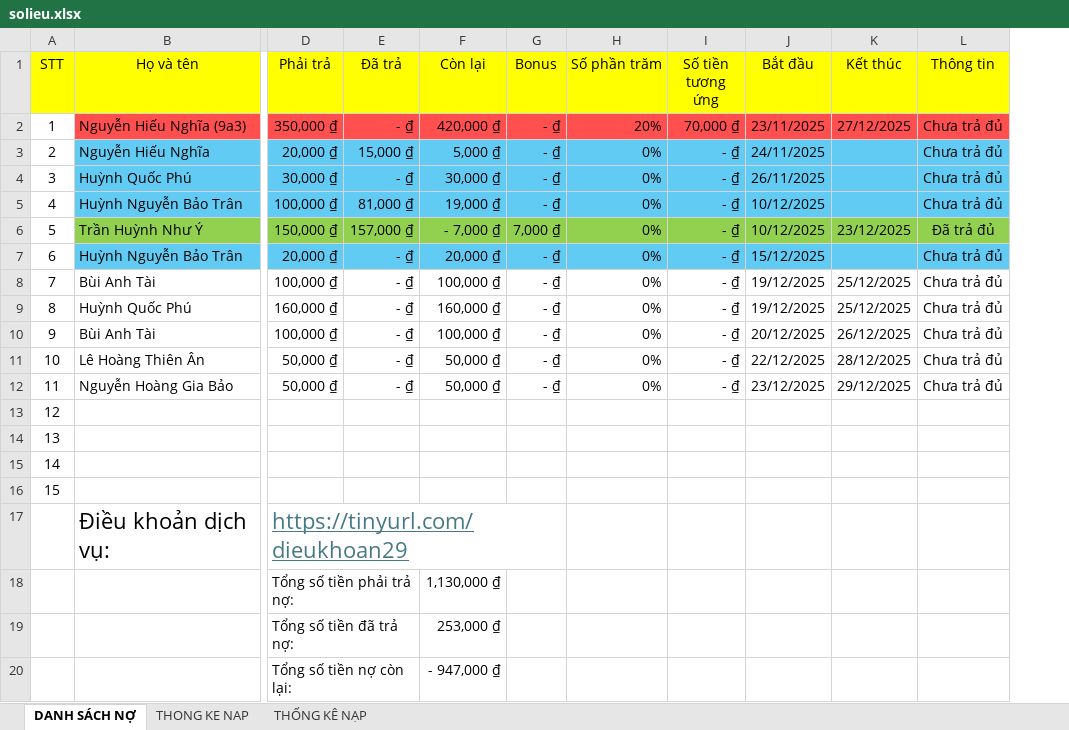
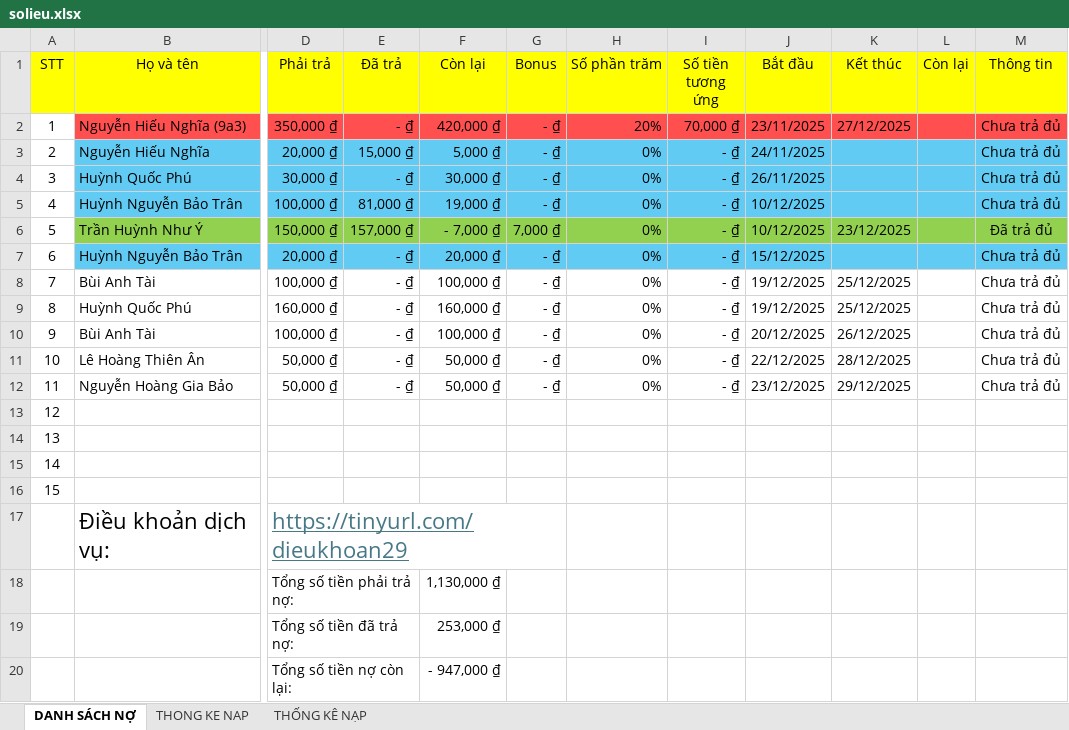
Before and after one commit to minhlong1707/so-no-master, an Excel workbook: solieu.xlsx, sheet DANH SÁCH NỢ, drawn as a sheet; only a part is shown, gaps mark what is left out; values as stored, in another font and other column widths than the file's, no borders; the diff names each change by its address in the sheet, - before the commit and + after, or states it on an @@ line.

Commit message:
Add files via upload

```diff
--- a/solieu.xlsx (sheet DANH SÁCH NỢ)
+++ b/solieu.xlsx (sheet DANH SÁCH NỢ)
+column L (Còn lại), empty
```
